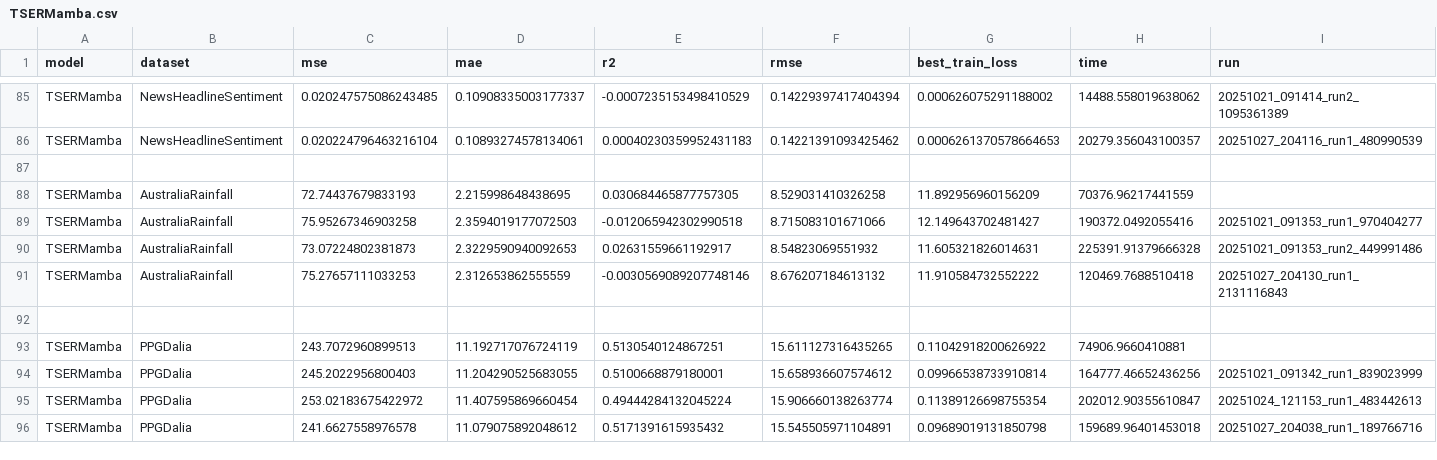
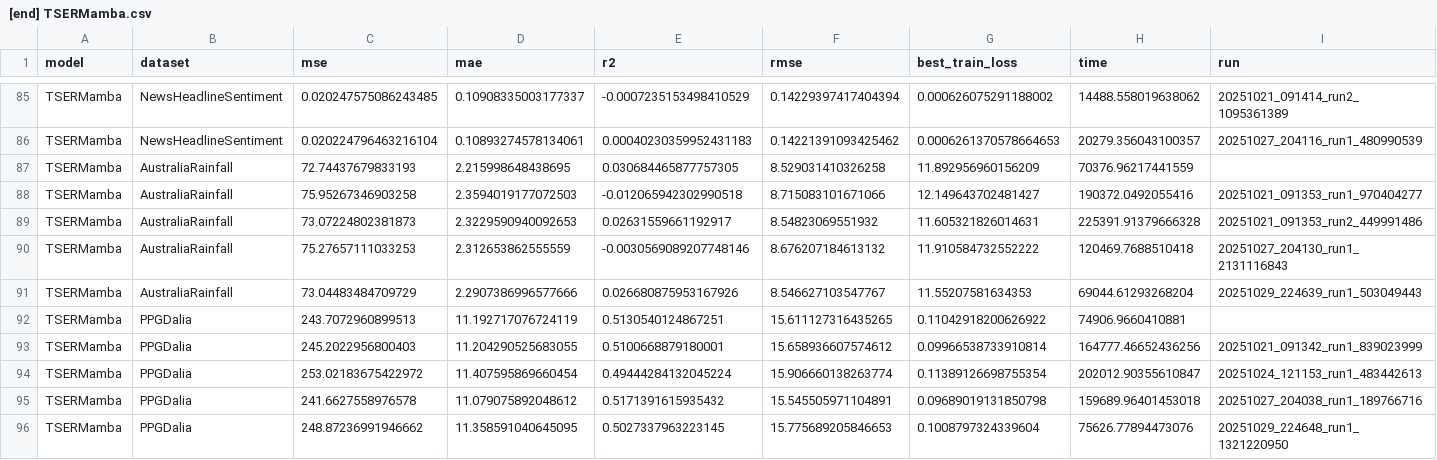
Before and after one commit to gabrielcmerlin/undergradThesis, a CSV file: outputs/results/[end] TSERMamba.csv (was outputs/results/TSERMamba.csv), drawn as a sheet; only a part is shown, gaps mark what is left out; removed rows and columns are numbered as before the commit, all else as after; the diff names each change by its address in the sheet, - before the commit and + after, or states it on an @@ line.

Commit message:
Final TSERMamba results

```diff
--- a/outputs/results/TSERMamba.csv
+++ b/outputs/results/[end] TSERMamba.csv
-row 87: (empty)
-row 91: (empty)
+row 91: TSERMamba | AustraliaRainfall | 73.04483484709729 | 2.2907386996577666 | 0.026680875953167926 | 8.546627103547767 | 11.55207581634353 | 69044.61293268204 | 20251029_224639_run1_503049443
+row 96: TSERMamba | PPGDalia | 248.87236991946662 | 11.358591040645095 | 0.5027337963223145 | 15.775689205846653 | 0.1008797324339604 | 75626.77894473076 | 20251029_224648_run1_1321220950
```
Also changed, not shown: 6 other files.
